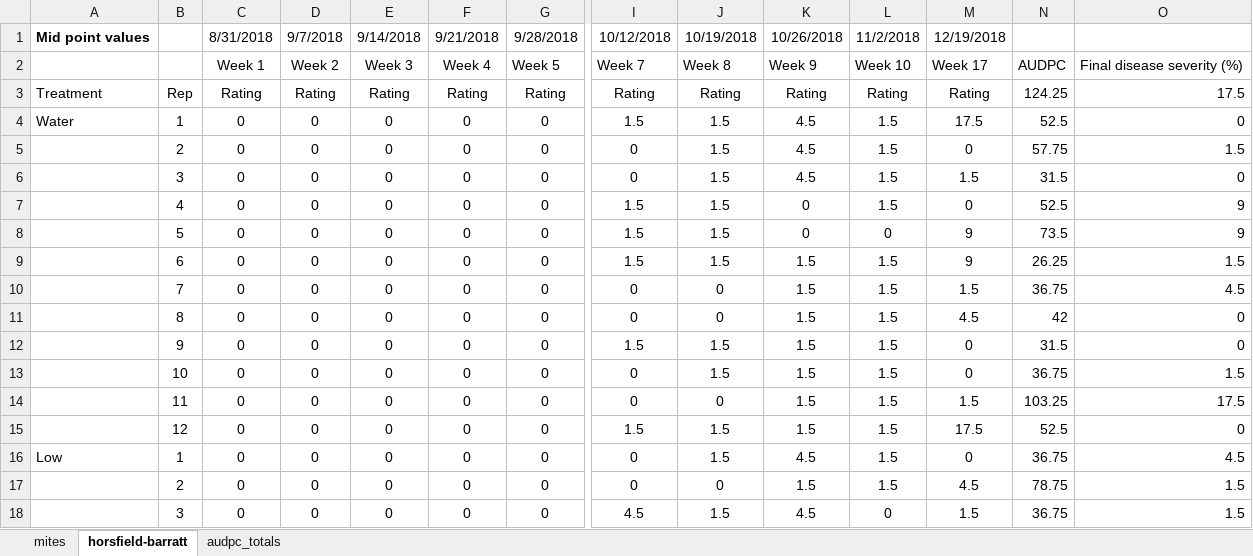
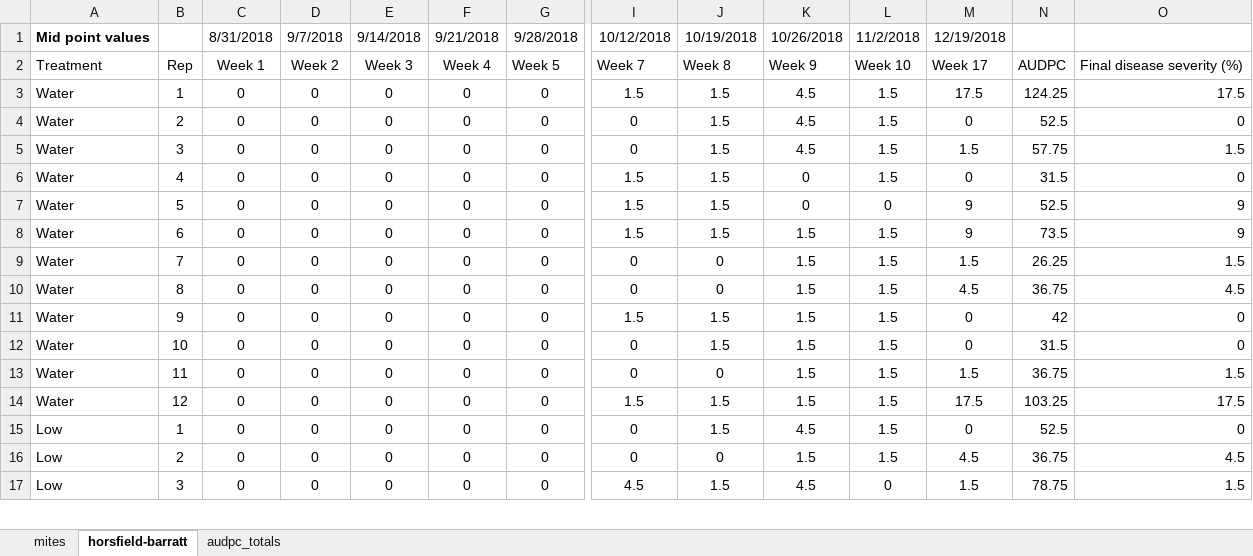
Before and after one commit to fiferworks/dissertation, an Excel workbook: data/rrv_actigard_trial_2018_athens.xlsx, sheet horsfield-barratt, drawn as a sheet; only a part is shown, gaps mark what is left out; values as stored, in another font and other column widths than the file's, no borders; removed rows and columns are numbered as before the commit, all else as after; rows hold the shown columns only; the diff covers the shown part only; the diff names each change by its address in the sheet, - before the commit and + after, or states it on an @@ line.

Commit message:
I couldn't handle it, I had to do some manual editing of column names and in Excel to make the file easier to read into R

```diff
--- a/data/rrv_actigard_trial_2018_athens.xlsx (sheet horsfield-barratt)
+++ b/data/rrv_actigard_trial_2018_athens.xlsx (sheet horsfield-barratt)
-A2: (empty)
+A2: Treatment
-B2: (empty)
+B2: Rep
-row 3: Treatment | Rep | Rating | Rating | Rating | Rating | Rating | Rating | Rating | Rating | Rating | Rating | 124.25 | 17.5
-N3: 52.5
+N3: 124.25
-O3: 0
+O3: 17.5
-A4:A14: (empty)
+A4:A14: Water
-N4: 57.75
+N4: 52.5
-O4: 1.5
+O4: 0
-N5: 31.5
+N5: 57.75
-O5: 0
+O5: 1.5
-N6: 52.5
+N6: 31.5
-O6: 9
+O6: 0
-N7: 73.5
+N7: 52.5
-N8: 26.25
+N8: 73.5
-O8: 1.5
+O8: 9
-N9: 36.75
+N9: 26.25
-O9: 4.5
+O9: 1.5
-N10: 42
+N10: 36.75
-O10: 0
+O10: 4.5
-N11: 31.5
+N11: 42
-N12: 36.75
+N12: 31.5
-O12: 1.5
+O12: 0
-N13: 103.25
+N13: 36.75
-O13: 17.5
+O13: 1.5
-N14: 52.5
+N14: 103.25
-O14: 0
+O14: 17.5
-N15: 36.75
+N15: 52.5
-O15: 4.5
+O15: 0
-A16:A17: (empty)
+A16:A17: Low
-N16: 78.75
+N16: 36.75
-O16: 1.5
+O16: 4.5
-N17: 36.75
+N17: 78.75
```
Also changed, not shown: 84 edited cells elsewhere in this sheet.
